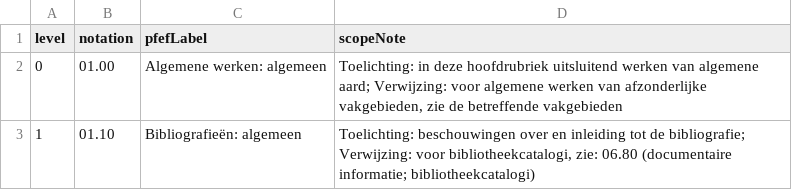
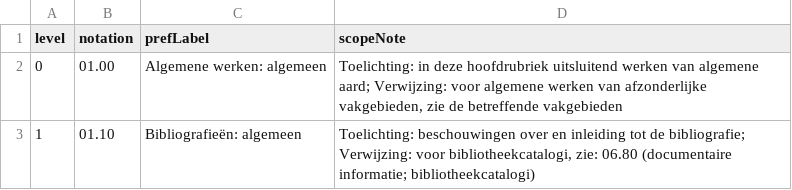
Before and after one commit to gbv/jskos-data, a CSV file: nbc/nbc-concepts.csv, drawn as a sheet; only a part is shown.

```diff
--- a/nbc/nbc-concepts.csv
+++ b/nbc/nbc-concepts.csv
@@ -1,2 +1,2 @@
-level,notation,pfefLabel,scopeNote
+level,notation,prefLabel,scopeNote
 0,01.00,Algemene werken: algemeen,"Toelichting: in deze hoofdrubriek uitsluitend werken van algemene aard; Verwijzing: voor algemene werken van afzonderlijke vakgebieden, zie de betreffende vakgebieden"
```
Also changed, not shown: 2 other files.
